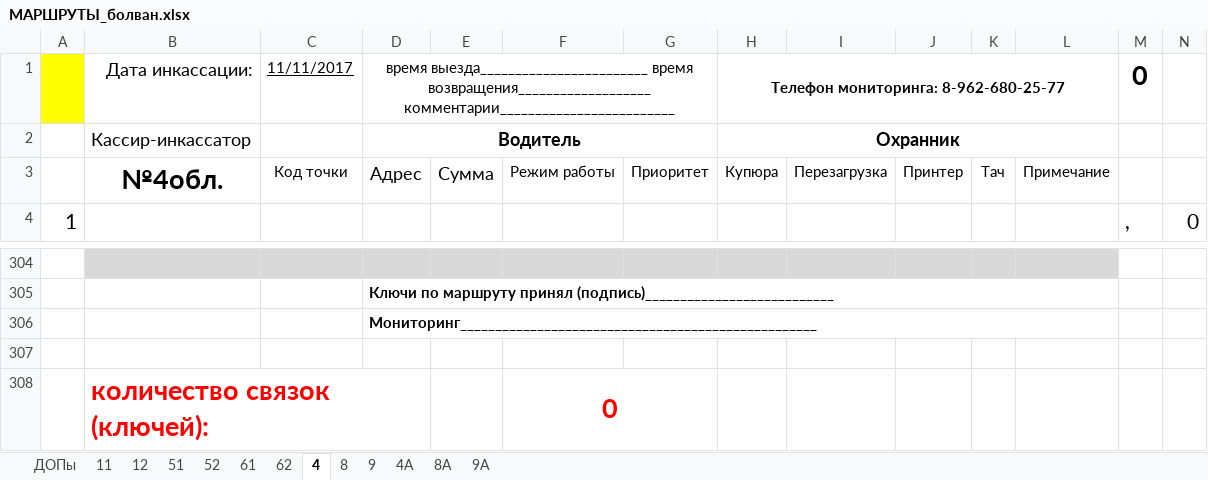
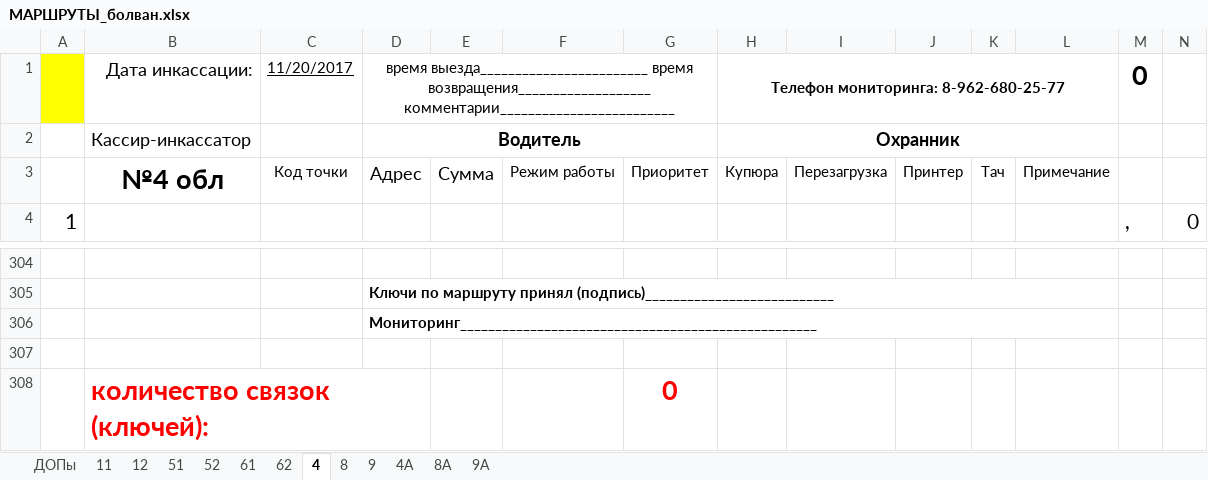
Before and after one commit to sabiridse/Experr-T, an Excel workbook: res/МАРШРУТЫ_болван.xlsx, sheet 4, drawn as a sheet; only a part is shown, gaps mark what is left out; values as stored, in another font and other column widths than the file's, no borders; conditional formats not drawn; removed rows and columns are numbered as before the commit, all else as after; the diff covers the shown part only; the diff names each change by its address in the sheet, - before the commit and + after, or states it on an @@ line.

```diff
--- a/res/МАРШРУТЫ_болван.xlsx (sheet 4)
+++ b/res/МАРШРУТЫ_болван.xlsx (sheet 4)
-C1: 11/11/2017
+C1: 11/20/2017
-B3: №4обл.
+B3: №4 обл
-B304:L304 fill: #D9D9D9
+B304:L304 fill: none
-row 308:  | количество связок (ключей): |  |  |  | 0
+row 308:  | количество связок (ключей): |  |  |  |  | 0
```
Also changed, not shown: other rows of this sheet, sheet 4А, sheet 8А, sheet 9А, sheet 9, sheet 8, sheet 12, 5 more sheets, formulas that keep their value, 3 other files.
